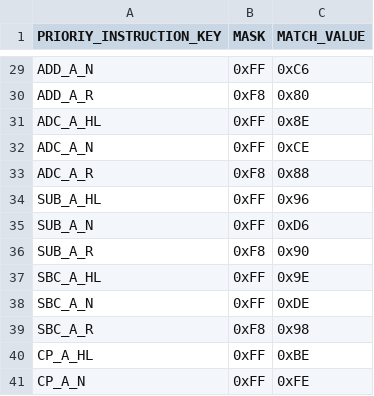
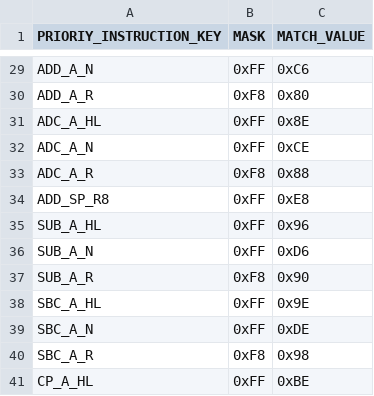
Before and after one commit to jiayeli-hualien/lotus-gbemu, a CSV file: src/lib/include/decode_table.csv, drawn as a sheet; only a part is shown, gaps mark what is left out; the shorter side is filled out with more unchanged rows.

```diff
--- a/src/lib/include/decode_table.csv
+++ b/src/lib/include/decode_table.csv
@@ -33,2 +33,3 @@ ADC_A_N, 0xFF, 0xCE
 ADC_A_R, 0xF8, 0x88
+ADD_SP_R8, 0xFF, 0xE8
 SUB_A_HL, 0xFF, 0x96
```
Also changed, not shown: src/lib/include/instruction_table.csv, 2 other files.
